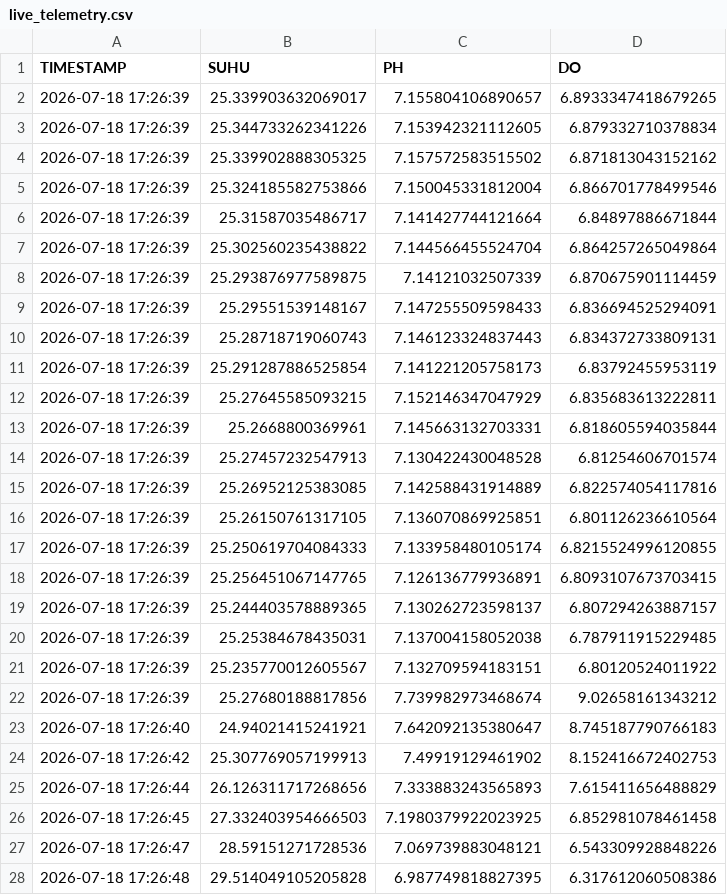
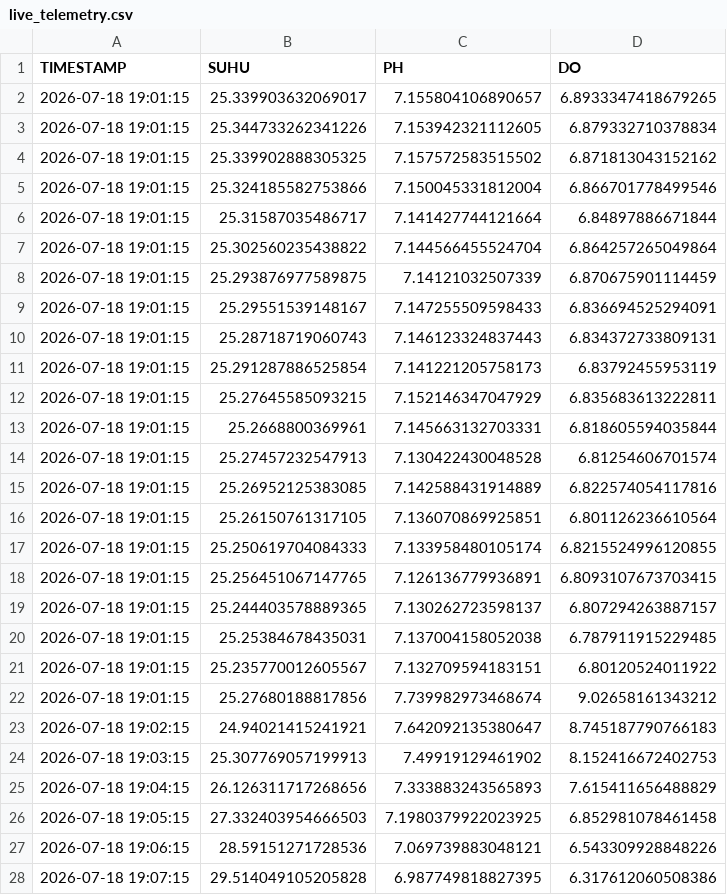
Before and after one commit to MasIcad/networkai_flagship, a CSV file: live_telemetry.csv, drawn as a sheet; only a part is shown; the diff covers the shown part only.

```diff
--- a/live_telemetry.csv
+++ b/live_telemetry.csv
@@ -1,28 +1,28 @@
 TIMESTAMP,SUHU,PH,DO
-2026-07-18 17:26:39,25.339903632069017,7.155804106890657,6.8933347418679265
-2026-07-18 17:26:39,25.344733262341226,7.153942321112605,6.879332710378834
-2026-07-18 17:26:39,25.339902888305325,7.157572583515502,6.871813043152162
-2026-07-18 17:26:39,25.324185582753866,7.150045331812004,6.866701778499546
-2026-07-18 17:26:39,25.31587035486717,7.141427744121664,6.84897886671844
-2026-07-18 17:26:39,25.302560235438822,7.144566455524704,6.864257265049864
-2026-07-18 17:26:39,25.293876977589875,7.14121032507339,6.870675901114459
-2026-07-18 17:26:39,25.29551539148167,7.147255509598433,6.836694525294091
-2026-07-18 17:26:39,25.28718719060743,7.146123324837443,6.834372733809131
-2026-07-18 17:26:39,25.291287886525854,7.141221205758173,6.83792455953119
-2026-07-18 17:26:39,25.27645585093215,7.152146347047929,6.835683613222811
-2026-07-18 17:26:39,25.2668800369961,7.145663132703331,6.818605594035844
-2026-07-18 17:26:39,25.27457232547913,7.130422430048528,6.81254606701574
-2026-07-18 17:26:39,25.26952125383085,7.142588431914889,6.822574054117816
-2026-07-18 17:26:39,25.26150761317105,7.136070869925851,6.801126236610564
-2026-07-18 17:26:39,25.250619704084333,7.133958480105174,6.8215524996120855
-2026-07-18 17:26:39,25.256451067147765,7.126136779936891,6.8093107673703415
-2026-07-18 17:26:39,25.244403578889365,7.130262723598137,6.807294263887157
-2026-07-18 17:26:39,25.25384678435031,7.137004158052038,6.787911915229485
-2026-07-18 17:26:39,25.235770012605567,7.132709594183151,6.80120524011922
-2026-07-18 17:26:39,25.27680188817856,7.739982973468674,9.02658161343212
-2026-07-18 17:26:40,24.94021415241921,7.642092135380647,8.745187790766183
-2026-07-18 17:26:42,25.307769057199913,7.49919129461902,8.152416672402753
-2026-07-18 17:26:44,26.126311717268656,7.333883243565893,7.615411656488829
-2026-07-18 17:26:45,27.332403954666503,7.1980379922023925,6.852981078461458
-2026-07-18 17:26:47,28.59151271728536,7.069739883048121,6.543309928848226
-2026-07-18 17:26:48,29.514049105205828,6.987749818827395,6.317612060508386
+2026-07-18 19:01:15,25.339903632069017,7.155804106890657,6.8933347418679265
+2026-07-18 19:01:15,25.344733262341226,7.153942321112605,6.879332710378834
+2026-07-18 19:01:15,25.339902888305325,7.157572583515502,6.871813043152162
+2026-07-18 19:01:15,25.324185582753866,7.150045331812004,6.866701778499546
+2026-07-18 19:01:15,25.31587035486717,7.141427744121664,6.84897886671844
+2026-07-18 19:01:15,25.302560235438822,7.144566455524704,6.864257265049864
+2026-07-18 19:01:15,25.293876977589875,7.14121032507339,6.870675901114459
+2026-07-18 19:01:15,25.29551539148167,7.147255509598433,6.836694525294091
+2026-07-18 19:01:15,25.28718719060743,7.146123324837443,6.834372733809131
+2026-07-18 19:01:15,25.291287886525854,7.141221205758173,6.83792455953119
+2026-07-18 19:01:15,25.27645585093215,7.152146347047929,6.835683613222811
+2026-07-18 19:01:15,25.2668800369961,7.145663132703331,6.818605594035844
+2026-07-18 19:01:15,25.27457232547913,7.130422430048528,6.81254606701574
+2026-07-18 19:01:15,25.26952125383085,7.142588431914889,6.822574054117816
+2026-07-18 19:01:15,25.26150761317105,7.136070869925851,6.801126236610564
+2026-07-18 19:01:15,25.250619704084333,7.133958480105174,6.8215524996120855
+2026-07-18 19:01:15,25.256451067147765,7.126136779936891,6.8093107673703415
+2026-07-18 19:01:15,25.244403578889365,7.130262723598137,6.807294263887157
+2026-07-18 19:01:15,25.25384678435031,7.137004158052038,6.787911915229485
+2026-07-18 19:01:15,25.235770012605567,7.132709594183151,6.80120524011922
+2026-07-18 19:01:15,25.27680188817856,7.739982973468674,9.02658161343212
+2026-07-18 19:02:15,24.94021415241921,7.642092135380647,8.745187790766183
+2026-07-18 19:03:15,25.307769057199913,7.49919129461902,8.152416672402753
+2026-07-18 19:04:15,26.126311717268656,7.333883243565893,7.615411656488829
+2026-07-18 19:05:15,27.332403954666503,7.1980379922023925,6.852981078461458
+2026-07-18 19:06:15,28.59151271728536,7.069739883048121,6.543309928848226
+2026-07-18 19:07:15,29.514049105205828,6.987749818827395,6.317612060508386
```
Also changed, not shown: 13 removed rows and 14 edited cells elsewhere in this file, 3 other files.
